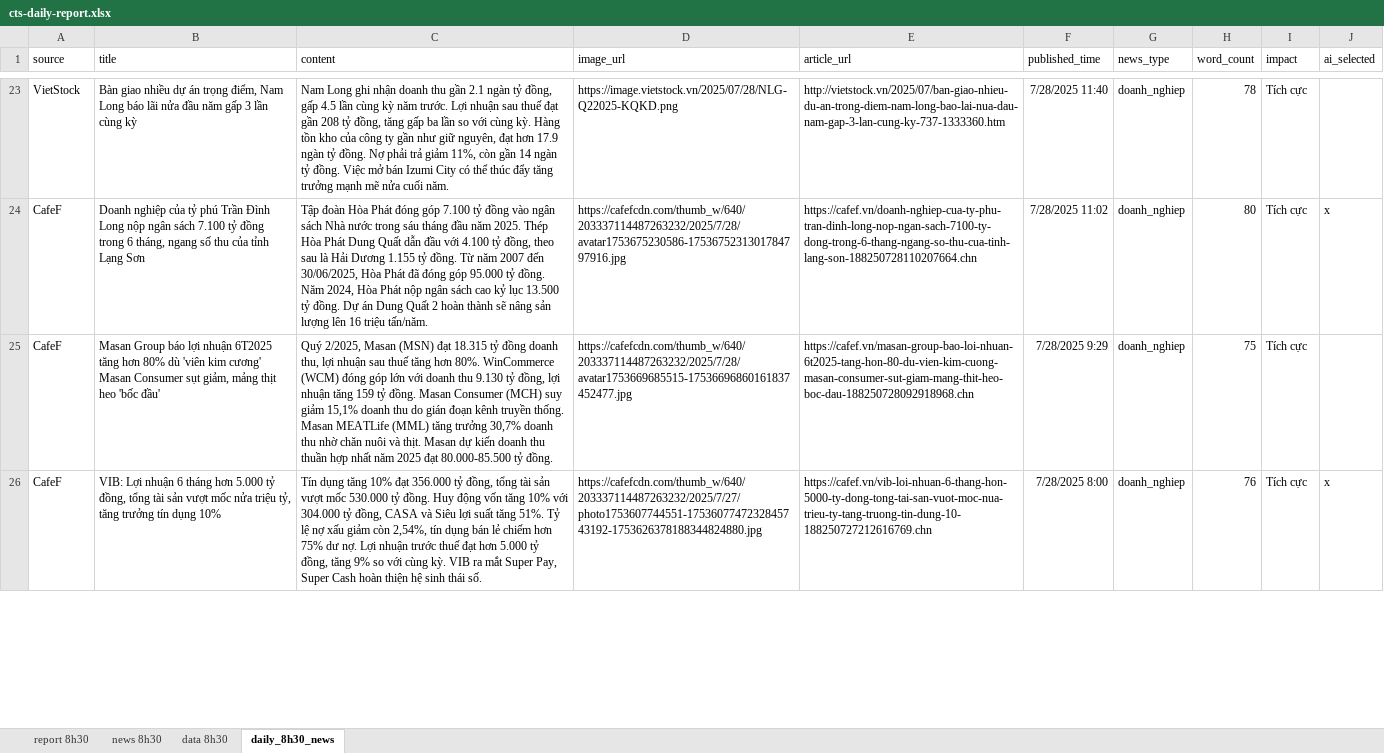
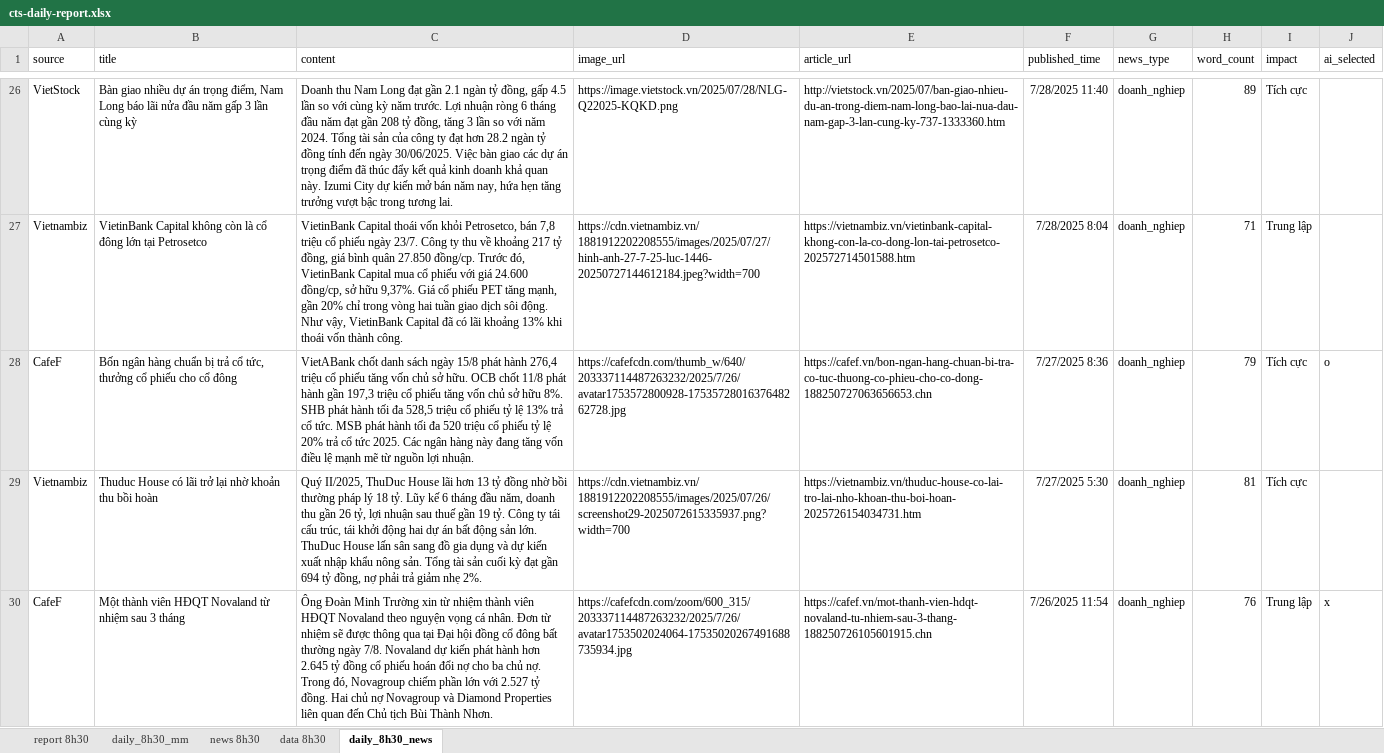
Before and after one commit to twan507/cts-reports, an Excel workbook: app/report/cts-daily-report.xlsx, sheet daily_8h30_news, drawn as a sheet; only a part is shown, gaps mark what is left out; values as stored, in another font and other column widths than the file's, no borders; table styles not drawn; removed rows and columns are numbered as before the commit, all else as after; the diff covers the shown part only; the diff names each change by its address in the sheet, - before the commit and + after, or states it on an @@ line.

```diff
--- a/app/report/cts-daily-report.xlsx (sheet daily_8h30_news)
+++ b/app/report/cts-daily-report.xlsx (sheet daily_8h30_news)
+sheet tab: daily_8h30_mm
-C26 (content): Nam Long ghi nhận doanh thu gần 2.1 ngàn tỷ đồng, gấp 4.5 lần cùng kỳ năm trước. Lợi nhuận sau thuế đạt gần 208 tỷ đồng, tăng gấp ba lần so với cùng kỳ. Hàng tồn kho của công ty gần như giữ nguyên, đạt hơn 17.9 ngàn tỷ đồng. Nợ phải trả giảm 11%, còn gần 14 ngàn tỷ đồng. Việc mở bán Izumi City có thể thúc đẩy tăng trưởng mạnh mẽ nửa cuối năm.
+C26 (content): Doanh thu Nam Long đạt gần 2.1 ngàn tỷ đồng, gấp 4.5 lần so với cùng kỳ năm trước. Lợi nhuận ròng 6 tháng đầu năm đạt gần 208 tỷ đồng, tăng 3 lần so với năm 2024. Tổng tài sản của công ty đạt hơn 28.2 ngàn tỷ đồng tính đến ngày 30/06/2025. Việc bàn giao các dự án trọng điểm đã thúc đẩy kết quả kinh doanh khả quan này. Izumi City dự kiến mở bán năm nay, hứa hẹn tăng trưởng vượt bậc trong tương lai.
-H26 (word_count): 78
+H26 (word_count): 89
+row 27: Vietnambiz | VietinBank Capital không còn là cổ đông lớn tại Petrosetco | VietinBank Capital thoái vốn khỏi Petrosetco, bán 7,8 triệu cổ phiếu ngày 23/7. Công ty thu về khoảng 217 tỷ đồng, giá bình quân 27.850 đồng/cp. Trước đó, VietinBank Capital mua cổ phiếu với giá 24.600 đồng/cp, sở hữu 9,37%. Giá cổ phiếu PET tăng mạnh, gần 20% chỉ trong vòng hai tuần giao dịch sôi động. Như vậy, VietinBank Capital đã có lãi khoảng 13% khi thoái vốn thành công. | https://cdn.vietnambiz.vn/1881912202208555/images/2025/07/27/hinh-anh-27-7-25-luc-1446-20250727144612184.jpeg?width=700 | https://vietnambiz.vn/vietinbank-capital-khong-con-la-co-dong-lon-tai-petrosetco-202572714501588.htm | 7/28/2025 8:04 | doanh_nghiep | 71 | Trung lập
-B28 (title): Doanh nghiệp của tỷ phú Trần Đình Long nộp ngân sách 7.100 tỷ đồng trong 6 tháng, ngang số thu của tỉnh Lạng Sơn
+B28 (title): Bốn ngân hàng chuẩn bị trả cổ tức, thưởng cổ phiếu cho cổ đông
-C28 (content): Tập đoàn Hòa Phát đóng góp 7.100 tỷ đồng vào ngân sách Nhà nước trong sáu tháng đầu năm 2025. Thép Hòa Phát Dung Quất dẫn đầu với 4.100 tỷ đồng, theo sau là Hải Dương 1.155 tỷ đồng. Từ năm 2007 đến 30/06/2025, Hòa Phát đã đóng góp 95.000 tỷ đồng. Năm 2024, Hòa Phát nộp ngân sách cao kỷ lục 13.500 tỷ đồng. Dự án Dung Quất 2 hoàn thành sẽ nâng sản lượng lên 16 triệu tấn/năm.
+C28 (content): VietABank chốt danh sách ngày 15/8 phát hành 276,4 triệu cổ phiếu tăng vốn chủ sở hữu. OCB chốt 11/8 phát hành gần 197,3 triệu cổ phiếu tăng vốn chủ sở hữu 8%. SHB phát hành tối đa 528,5 triệu cổ phiếu tỷ lệ 13% trả cổ tức. MSB phát hành tối đa 520 triệu cổ phiếu tỷ lệ 20% trả cổ tức 2025. Các ngân hàng này đang tăng vốn điều lệ mạnh mẽ từ nguồn lợi nhuận.
-D28 (image_url): https://cafefcdn.com/thumb_w/640/203337114487263232/2025/7/28/avatar1753675230586-1753675231301784797916.jpg
+D28 (image_url): https://cafefcdn.com/thumb_w/640/203337114487263232/2025/7/26/avatar1753572800928-1753572801637648262728.jpg
-E28 (article_url): https://cafef.vn/doanh-nghiep-cua-ty-phu-tran-dinh-long-nop-ngan-sach-7100-ty-dong-trong-6-thang-ngang-so-thu-cua-tinh-lang-son-188250728110207664.chn
+E28 (article_url): https://cafef.vn/bon-ngan-hang-chuan-bi-tra-co-tuc-thuong-co-phieu-cho-co-dong-188250727063656653.chn
-F28 (published_time): 7/28/2025 11:02
+F28 (published_time): 7/27/2025 8:36
-H28 (word_count): 80
+H28 (word_count): 79
-J28 (ai_selected): x
+J28 (ai_selected): o
-row 25: CafeF | Masan Group báo lợi nhuận 6T2025 tăng hơn 80% dù 'viên kim cương' Masan Consumer sụt giảm, mảng thịt heo 'bốc đầu' | Quý 2/2025, Masan (MSN) đạt 18.315 tỷ đồng doanh thu, lợi nhuận sau thuế tăng hơn 80%. WinCommerce (WCM) đóng góp lớn với doanh thu 9.130 tỷ đồng, lợi nhuận tăng 159 tỷ đồng. Masan Consumer (MCH) suy giảm 15,1% doanh thu do gián đoạn kênh truyền thống. Masan MEATLife (MML) tăng trưởng 30,7% doanh thu nhờ chăn nuôi và thịt. Masan dự kiến doanh thu thuần hợp nhất năm 2025 đạt 80.000-85.500 tỷ đồng. | https://cafefcdn.com/thumb_w/640/203337114487263232/2025/7/28/avatar1753669685515-17536696860161837452477.jpg | https://cafef.vn/masan-group-bao-loi-nhuan-6t2025-tang-hon-80-du-vien-kim-cuong-masan-consumer-sut-giam-mang-thit-heo-boc-dau-188250728092918968.chn | 7/28/2025 9:29 | doanh_nghiep | 75 | Tích cực
+row 29: Vietnambiz | Thuduc House có lãi trở lại nhờ khoản thu bồi hoàn | Quý II/2025, ThuDuc House lãi hơn 13 tỷ đồng nhờ bồi thường pháp lý 18 tỷ. Lũy kế 6 tháng đầu năm, doanh thu gần 26 tỷ, lợi nhuận sau thuế gần 19 tỷ. Công ty tái cấu trúc, tái khởi động hai dự án bất động sản lớn. ThuDuc House lấn sân sang đồ gia dụng và dự kiến xuất nhập khẩu nông sản. Tổng tài sản cuối kỳ đạt gần 694 tỷ đồng, nợ phải trả giảm nhẹ 2%. | https://cdn.vietnambiz.vn/1881912202208555/images/2025/07/26/screenshot29-2025072615335937.png?width=700 | https://vietnambiz.vn/thuduc-house-co-lai-tro-lai-nho-khoan-thu-boi-hoan-2025726154034731.htm | 7/27/2025 5:30 | doanh_nghiep | 81 | Tích cực
-B30 (title): VIB: Lợi nhuận 6 tháng hơn 5.000 tỷ đồng, tổng tài sản vượt mốc nửa triệu tỷ, tăng trưởng tín dụng 10%
+B30 (title): Một thành viên HĐQT Novaland từ nhiệm sau 3 tháng
-C30 (content): Tín dụng tăng 10% đạt 356.000 tỷ đồng, tổng tài sản vượt mốc 530.000 tỷ đồng. Huy động vốn tăng 10% với 304.000 tỷ đồng, CASA và Siêu lợi suất tăng 51%. Tỷ lệ nợ xấu giảm còn 2,54%, tín dụng bán lẻ chiếm hơn 75% dư nợ. Lợi nhuận trước thuế đạt hơn 5.000 tỷ đồng, tăng 9% so với cùng kỳ. VIB ra mắt Super Pay, Super Cash hoàn thiện hệ sinh thái số.
+C30 (content): Ông Đoàn Minh Trường xin từ nhiệm thành viên HĐQT Novaland theo nguyện vọng cá nhân. Đơn từ nhiệm sẽ được thông qua tại Đại hội đồng cổ đông bất thường ngày 7/8. Novaland dự kiến phát hành hơn 2.645 tỷ đồng cổ phiếu hoán đổi nợ cho ba chủ nợ. Trong đó, Novagroup chiếm phần lớn với 2.527 tỷ đồng. Hai chủ nợ Novagroup và Diamond Properties liên quan đến Chủ tịch Bùi Thành Nhơn.
-D30 (image_url): https://cafefcdn.com/thumb_w/640/203337114487263232/2025/7/27/photo1753607744551-1753607747232845743192-1753626378188344824880.jpg
+D30 (image_url): https://cafefcdn.com/zoom/600_315/203337114487263232/2025/7/26/avatar1753502024064-17535020267491688735934.jpg
-E30 (article_url): https://cafef.vn/vib-loi-nhuan-6-thang-hon-5000-ty-dong-tong-tai-san-vuot-moc-nua-trieu-ty-tang-truong-tin-dung-10-188250727212616769.chn
+E30 (article_url): https://cafef.vn/mot-thanh-vien-hdqt-novaland-tu-nhiem-sau-3-thang-188250726105601915.chn
-F30 (published_time): 7/28/2025 8:00
+F30 (published_time): 7/26/2025 11:54
-I30 (impact): Tích cực
+I30 (impact): Trung lập
```
Also changed, not shown: 17 added rows, 18 removed rows and 45 edited cells elsewhere in this sheet, sheet news 8h30, sheet report 8h30, formulas that keep their value, charts or pictures, 2 other files.
